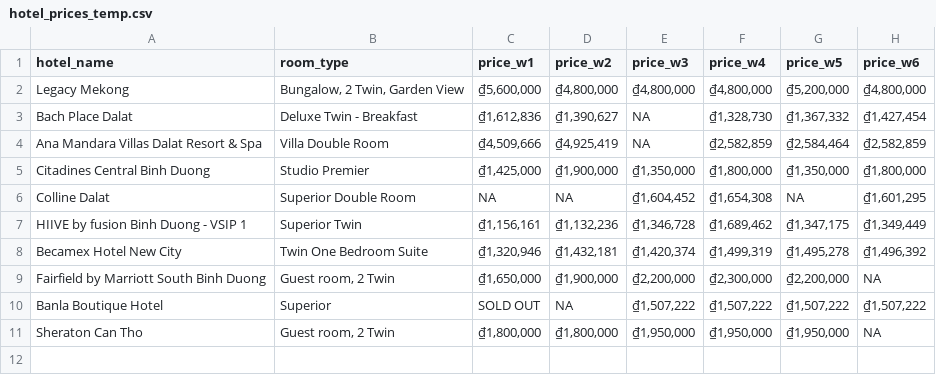
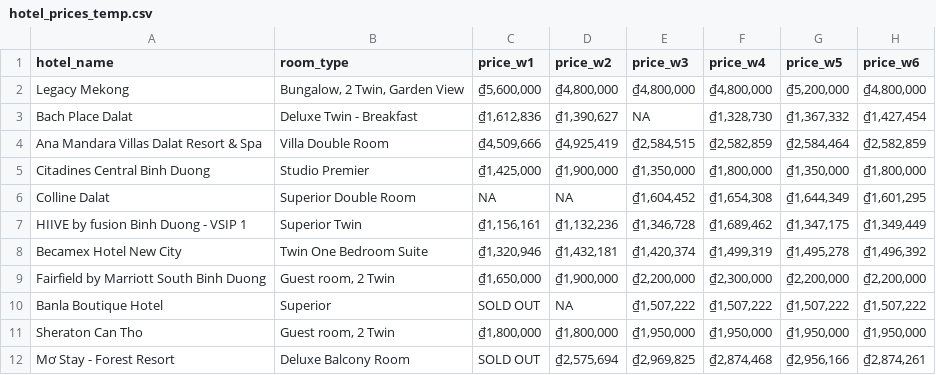
Before and after one commit to hchinhtrung/mvillage-email-template, a CSV file: 31.crawl-tool/hotel_prices_temp.csv, drawn as a sheet.

```diff
--- a/31.crawl-tool/hotel_prices_temp.csv
+++ b/31.crawl-tool/hotel_prices_temp.csv
@@ -3,9 +3,10 @@ Legacy Mekong,"Bungalow, 2 Twin, Garden View","₫5,600,000","₫4,800,000","₫
 Bach Place Dalat,Deluxe Twin - Breakfast,"₫1,612,836","₫1,390,627",NA,"₫1,328,730","₫1,367,332","₫1,427,454"
-Ana Mandara Villas Dalat Resort & Spa,Villa Double Room,"₫4,509,666","₫4,925,419",NA,"₫2,582,859","₫2,584,464","₫2,582,859"
+Ana Mandara Villas Dalat Resort & Spa,Villa Double Room,"₫4,509,666","₫4,925,419","₫2,584,515","₫2,582,859","₫2,584,464","₫2,582,859"
 Citadines Central Binh Duong,Studio Premier,"₫1,425,000","₫1,900,000","₫1,350,000","₫1,800,000","₫1,350,000","₫1,800,000"
-Colline Dalat,Superior Double Room,NA,NA,"₫1,604,452","₫1,654,308",NA,"₫1,601,295"
+Colline Dalat,Superior Double Room,NA,NA,"₫1,604,452","₫1,654,308","₫1,644,349","₫1,601,295"
 HIIVE by fusion Binh Duong - VSIP 1,Superior Twin,"₫1,156,161","₫1,132,236","₫1,346,728","₫1,689,462","₫1,347,175","₫1,349,449"
 Becamex Hotel New City,Twin One Bedroom Suite,"₫1,320,946","₫1,432,181","₫1,420,374","₫1,499,319","₫1,495,278","₫1,496,392"
-Fairfield by Marriott South Binh Duong,"Guest room, 2 Twin","₫1,650,000","₫1,900,000","₫2,200,000","₫2,300,000","₫2,200,000",NA
+Fairfield by Marriott South Binh Duong,"Guest room, 2 Twin","₫1,650,000","₫1,900,000","₫2,200,000","₫2,300,000","₫2,200,000","₫2,200,000"
 Banla Boutique Hotel,Superior,SOLD OUT,NA,"₫1,507,222","₫1,507,222","₫1,507,222","₫1,507,222"
-Sheraton Can Tho,"Guest room, 2 Twin","₫1,800,000","₫1,800,000","₫1,950,000","₫1,950,000","₫1,950,000",NA
+Sheraton Can Tho,"Guest room, 2 Twin","₫1,800,000","₫1,800,000","₫1,950,000","₫1,950,000","₫1,950,000","₫1,950,000"
+Mơ Stay - Forest Resort,Deluxe Balcony Room,SOLD OUT,"₫2,575,694","₫2,969,825","₫2,874,468","₫2,956,166","₫2,874,261"
```
Also changed, not shown: 7 other files.
